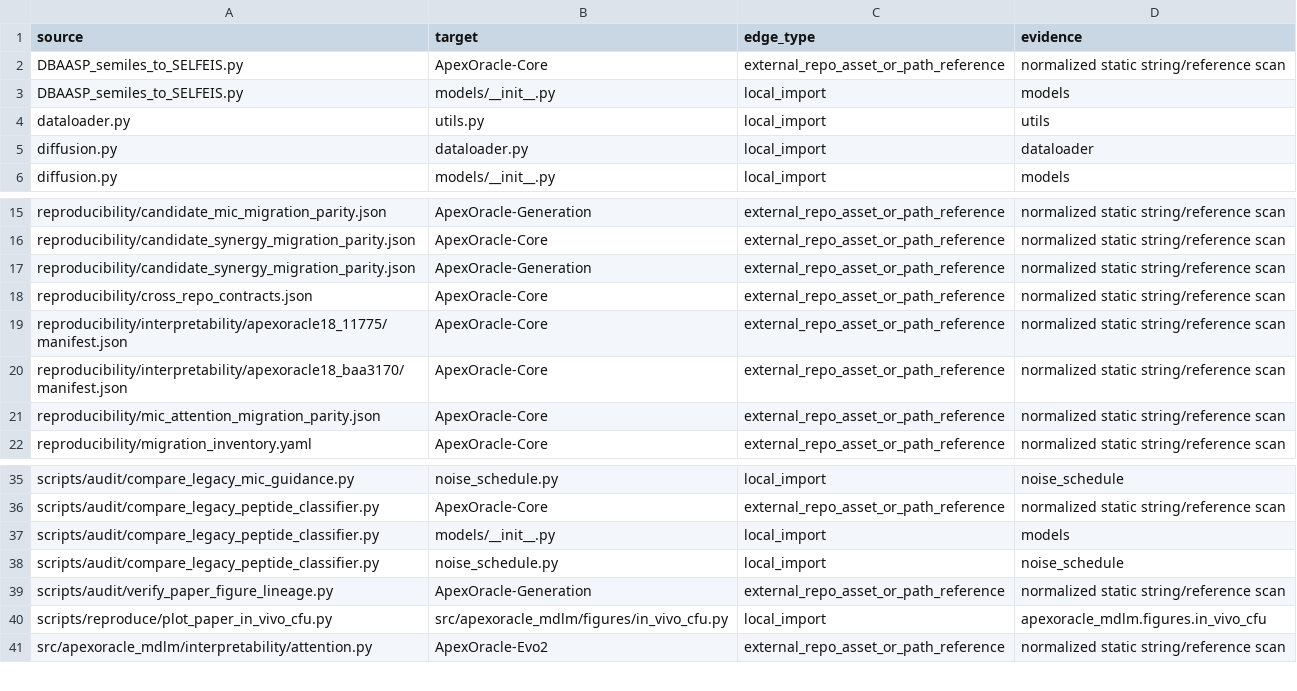
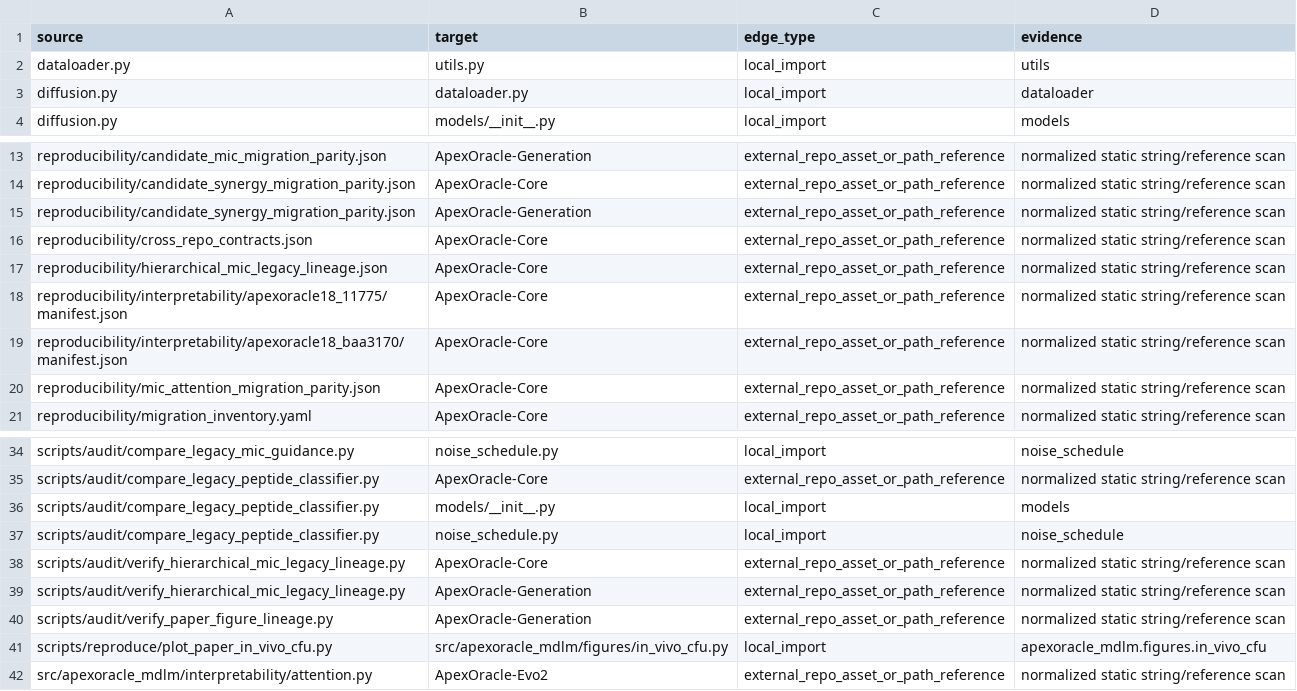
Before and after one commit to DragonDescentZerotsu/ApexOracle-MDLM, a CSV file: reproducibility/code_dependency_edges.csv, drawn as a sheet; only a part is shown, gaps mark what is left out; removed rows and columns are numbered as before the commit, all else as after; the diff names each change by its address in the sheet, - before the commit and + after, or states it on an @@ line.

Commit message:
refactor: migrate legacy chemistry workflows

```diff
--- a/reproducibility/code_dependency_edges.csv
+++ b/reproducibility/code_dependency_edges.csv
-row 2: DBAASP_semiles_to_SELFEIS.py | ApexOracle-Core | external_repo_asset_or_path_reference | normalized static string/reference scan
-row 3: DBAASP_semiles_to_SELFEIS.py | models/__init__.py | local_import | models
+row 17: reproducibility/hierarchical_mic_legacy_lineage.json | ApexOracle-Core | external_repo_asset_or_path_reference | normalized static string/reference scan
+row 38: scripts/audit/verify_hierarchical_mic_legacy_lineage.py | ApexOracle-Core | external_repo_asset_or_path_reference | normalized static string/reference scan
+row 39: scripts/audit/verify_hierarchical_mic_legacy_lineage.py | ApexOracle-Generation | external_repo_asset_or_path_reference | normalized static string/reference scan
```
Also changed, not shown: reproducibility/code_asset_ledger.csv, reproducibility/definition_clone_groups.csv, 20 other files.
